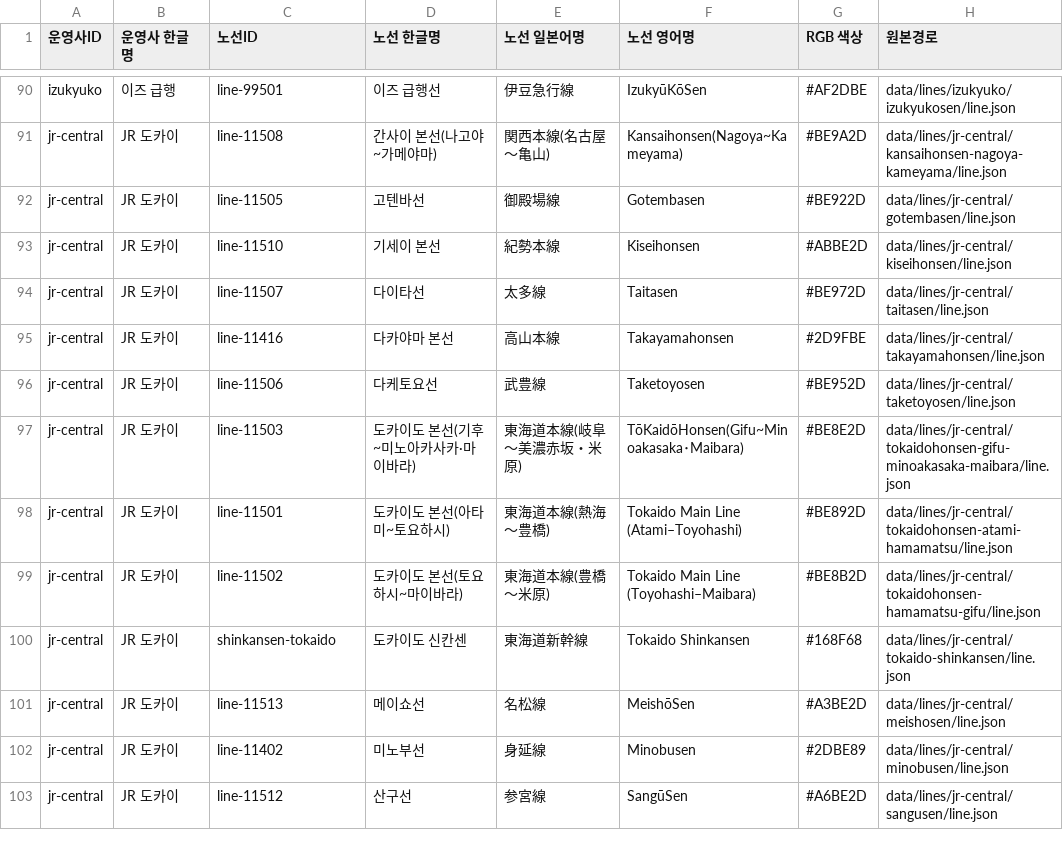
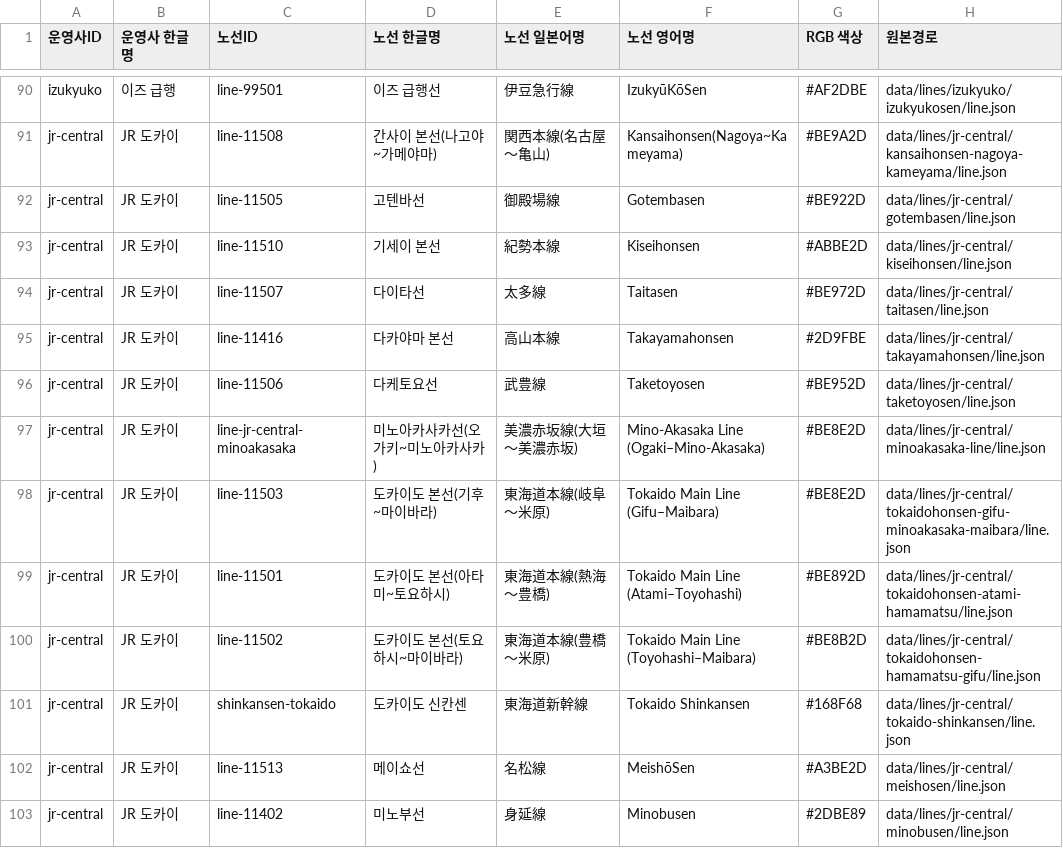
Before and after one commit to s3h0726/SUBTYPE, a CSV file: data/edited/lines-edited.csv, drawn as a sheet; only a part is shown, gaps mark what is left out; the shorter side is filled out with more unchanged rows.

Commit message:
data(editor): sync JR Central trunk and independent Mino-Akasaka line names

```diff
--- a/data/edited/lines-edited.csv
+++ b/data/edited/lines-edited.csv
@@ -96,3 +96,4 @@
 "jr-central","JR 도카이","line-11506","다케토요선","武豊線","Taketoyosen","#BE952D","data/lines/jr-central/taketoyosen/line.json"
-"jr-central","JR 도카이","line-11503","도카이도 본선(기후~미노아카사카·마이바라)","東海道本線(岐阜～美濃赤坂・米原)","TōKaidōHonsen(Gifu~Minoakasaka･Maibara)","#BE8E2D","data/lines/jr-central/tokaidohonsen-gifu-minoakasaka-maibara/line.json"
+"jr-central","JR 도카이","line-jr-central-minoakasaka","미노아카사카선(오가키~미노아카사카)","美濃赤坂線(大垣～美濃赤坂)","Mino-Akasaka Line (Ogaki–Mino-Akasaka)","#BE8E2D","data/lines/jr-central/minoakasaka-line/line.json"
+"jr-central","JR 도카이","line-11503","도카이도 본선(기후~마이바라)","東海道本線(岐阜～米原)","Tokaido Main Line (Gifu–Maibara)","#BE8E2D","data/lines/jr-central/tokaidohonsen-gifu-minoakasaka-maibara/line.json"
 "jr-central","JR 도카이","line-11501","도카이도 본선(아타미~토요하시)","東海道本線(熱海～豊橋)","Tokaido Main Line (Atami–Toyohashi)","#BE892D","data/lines/jr-central/tokaidohonsen-atami-hamamatsu/line.json"
```
